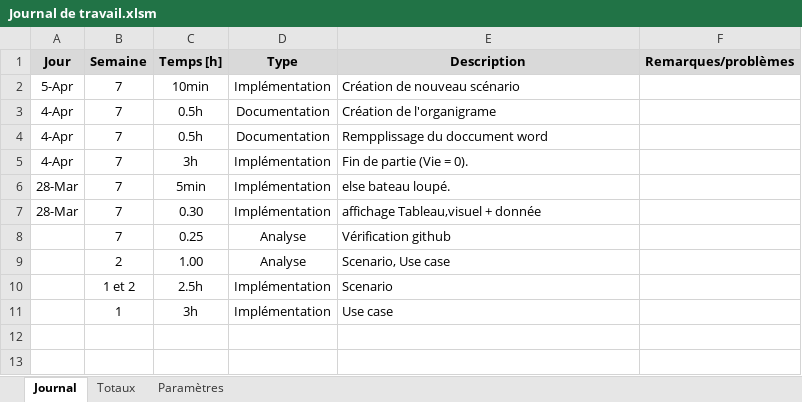
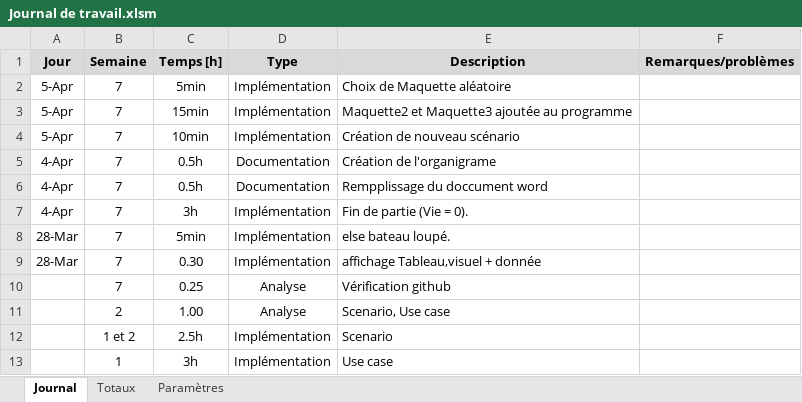
Before and after one commit to ArthurBourgue/ICT-431_Bourgue, an Excel workbook: Doc/Journal de travail.xlsm, sheet Journal, drawn as a sheet; values as stored, in another font and other column widths than the file's, no borders; charts and pictures not drawn; the diff names each change by its address in the sheet, - before the commit and + after, or states it on an @@ line.

Commit message:
ajout des Maquette 2 et 3 + choix aléatoire

```diff
--- a/Doc/Journal de travail.xlsm (sheet Journal)
+++ b/Doc/Journal de travail.xlsm (sheet Journal)
+row 2: 5-Apr | 7 | 5min | Implémentation | Choix de Maquette aléatoire
+row 3: 5-Apr | 7 | 15min | Implémentation | Maquette2 et Maquette3 ajoutée au programme
```
Also changed, not shown: 14 other files.
